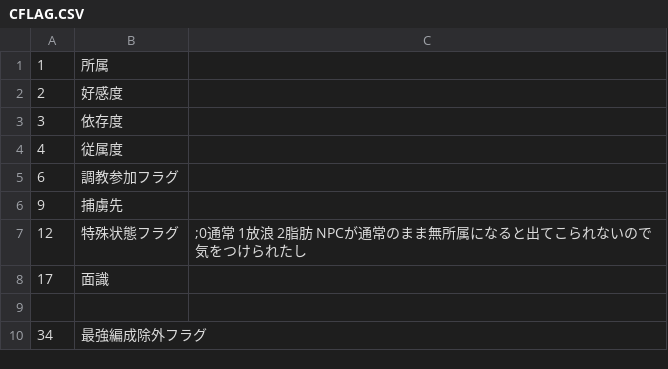
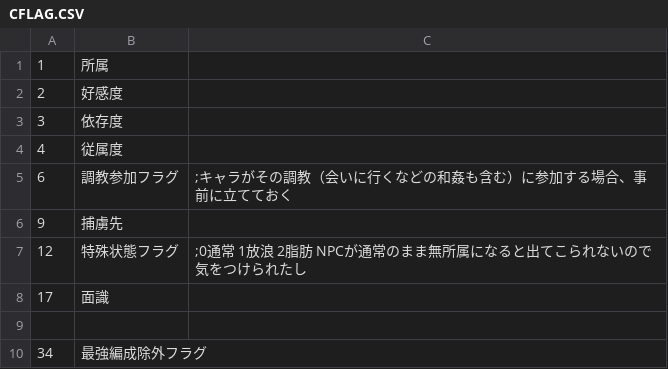
Before and after one commit to wamekukyouzin/eratohoK, a CSV file: CSV/CFLAG.CSV, drawn as a sheet; only a part is shown.

Commit message:
CFLAG:6 調教参加フラグを直に書いていたところを置き換え。

```diff
--- a/CSV/CFLAG.CSV
+++ b/CSV/CFLAG.CSV
@@ -4,3 +4,3 @@
 4,従属度
-6,調教参加フラグ
+6,調教参加フラグ, ;キャラがその調教（会いに行くなどの和姦も含む）に参加する場合、事前に立てておく
 9,捕虜先
```
Also changed, not shown: 25 other files.
